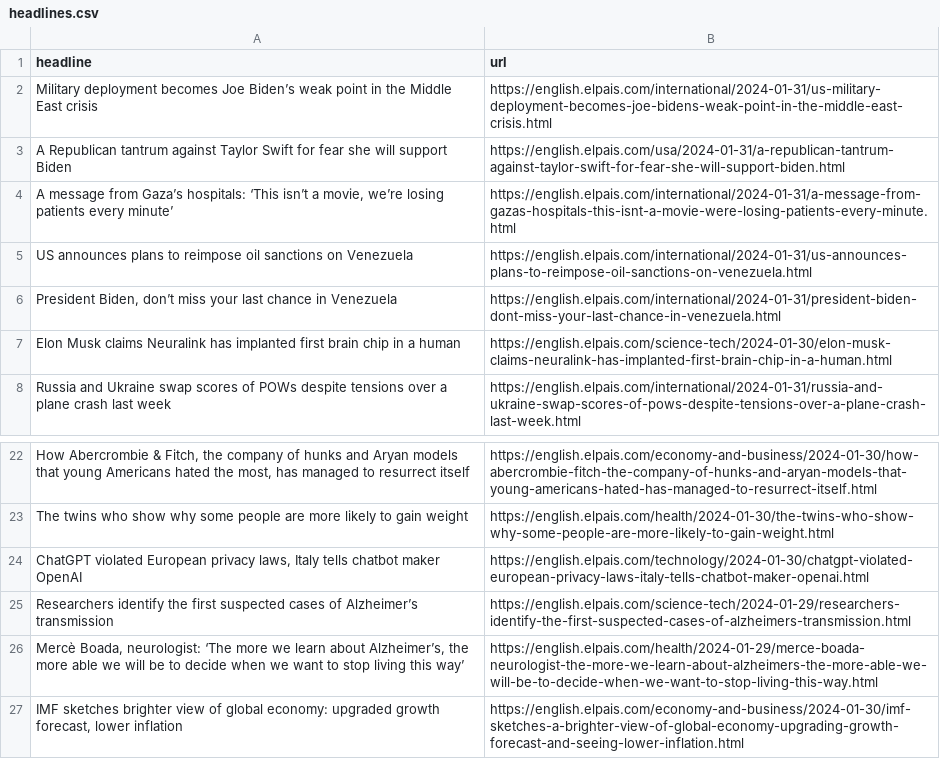
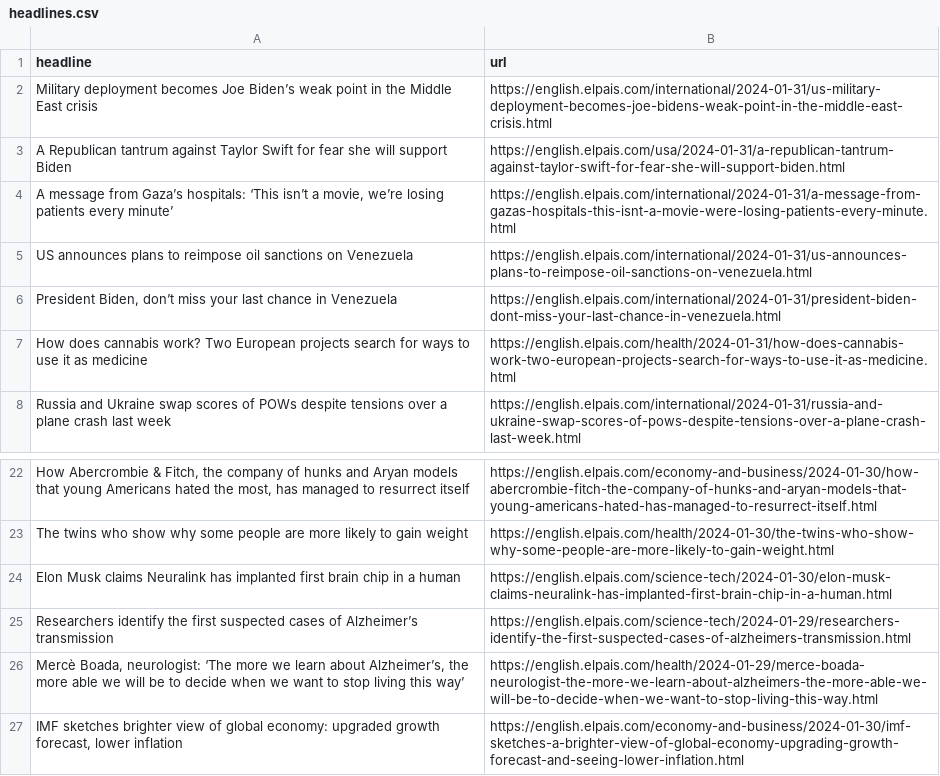
Before and after one commit to dlaiu/headlines-scraper, a CSV file: headlines.csv, drawn as a sheet; only a part is shown, gaps mark what is left out; removed rows and columns are numbered as before the commit, all else as after; the diff names each change by its address in the sheet, - before the commit and + after, or states it on an @@ line.

```diff
--- a/headlines.csv
+++ b/headlines.csv
+row 7: How does cannabis work? Two European projects search for ways to use it as medicine | https://english.elpais.com/health/2024-01-31/how-does-cannabis-work-two-european-projects-search-for-ways-to-use-it-as-medicine.html
-row 24: ChatGPT violated European privacy laws, Italy tells chatbot maker OpenAI | https://english.elpais.com/technology/2024-01-30/chatgpt-violated-european-privacy-laws-italy-tells-chatbot-maker-openai.html
@@ row 7 moved to row 24: Elon Musk claims Neuralink has implanted… @@
```
